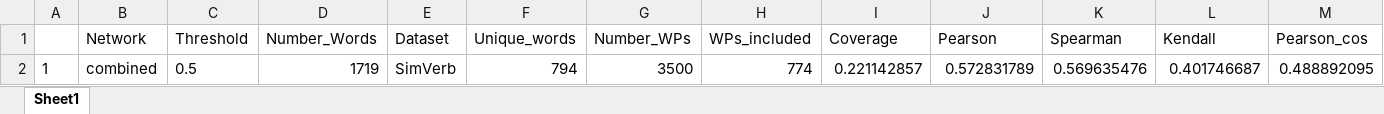
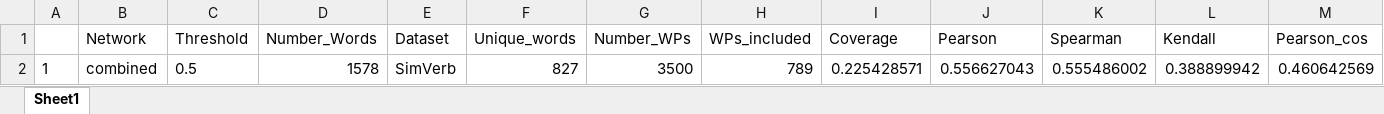
Before and after one commit to gander-a/Output, an Excel workbook: Tables/Word_similarity_summary_combined_clics3based_SimVerb.xlsx, sheet Sheet1, drawn as a sheet; only a part is shown; values as stored, in another font and other column widths than the file's, no borders; removed rows and columns are numbered as before the commit, all else as after; rows hold the shown columns only; the diff names each change by its address in the sheet, - before the commit and + after, or states it on an @@ line.

```diff
--- a/Tables/Word_similarity_summary_combined_clics3based_SimVerb.xlsx (sheet Sheet1)
+++ b/Tables/Word_similarity_summary_combined_clics3based_SimVerb.xlsx (sheet Sheet1)
-row 2: 1 | combined | 0.5 | 1719 | SimVerb | 794 | 3500 | 774 | 0.221142857 | 0.572831789 | 0.569635476 | 0.401746687 | 0.488892095
+row 2: 1 | combined | 0.5 | 1578 | SimVerb | 827 | 3500 | 789 | 0.225428571 | 0.556627043 | 0.555486002 | 0.388899942 | 0.460642569
```
Also changed, not shown: Tables/Word_similarity_summary_combined_clics3based_SimLex.xlsx, 8 other files.
